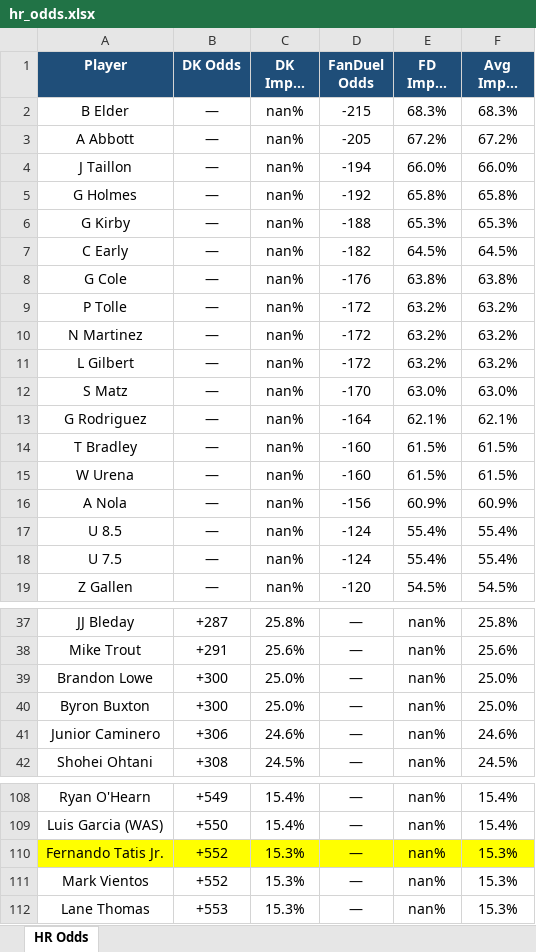
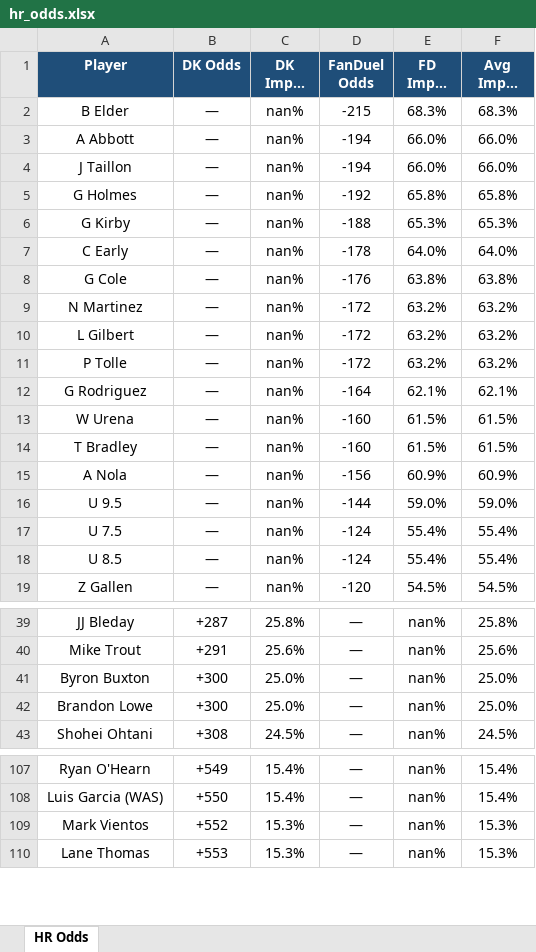
Before and after one commit to kornbergercharles-prog/HR-Odds-Scraper, an Excel workbook: hr_odds.xlsx, sheet HR Odds, drawn as a sheet; only a part is shown, gaps mark what is left out; long unchanged cells end in …; values as stored, in another font and other column widths than the file's, no borders; removed rows and columns are numbered as before the commit, all else as after; the diff covers the shown part only; the diff names each change by its address in the sheet, - before the commit and + after, or states it on an @@ line.

```diff
--- a/hr_odds.xlsx (sheet HR Odds)
+++ b/hr_odds.xlsx (sheet HR Odds)
-D3 (FanDuel Odds): -205
+D3 (FanDuel Odds): -194
-E3 (FD Impl. Prob): 67.2%
+E3 (FD Impl. Prob): 66.0%
-F3 (Avg Impl. Prob): 67.2%
+F3 (Avg Impl. Prob): 66.0%
-D7 (FanDuel Odds): -182
+D7 (FanDuel Odds): -178
-E7 (FD Impl. Prob): 64.5%
+E7 (FD Impl. Prob): 64.0%
-F7 (Avg Impl. Prob): 64.5%
+F7 (Avg Impl. Prob): 64.0%
-row 12: S Matz | — | nan% | -170 | 63.0% | 63.0%
@@ row 9 moved to row 11: P Tolle @@
@@ row 15 moved to row 13: W Urena @@
+row 16: U 9.5 | — | nan% | -144 | 59.0% | 59.0%
@@ row 18 moved to row 17: U 7.5 @@
@@ row 40 moved to row 41: Byron Buxton @@
-row 41: Junior Caminero | +306 | 24.6% | — | nan% | 24.6%
-row 110: Fernando Tatis Jr. | +552 | 15.3% | — | nan% | 15.3%
```
Also changed, not shown: 10 added rows, 23 removed rows, 56 moved rows, 5 edited cells and cell formats elsewhere in this sheet, 2 other files.
